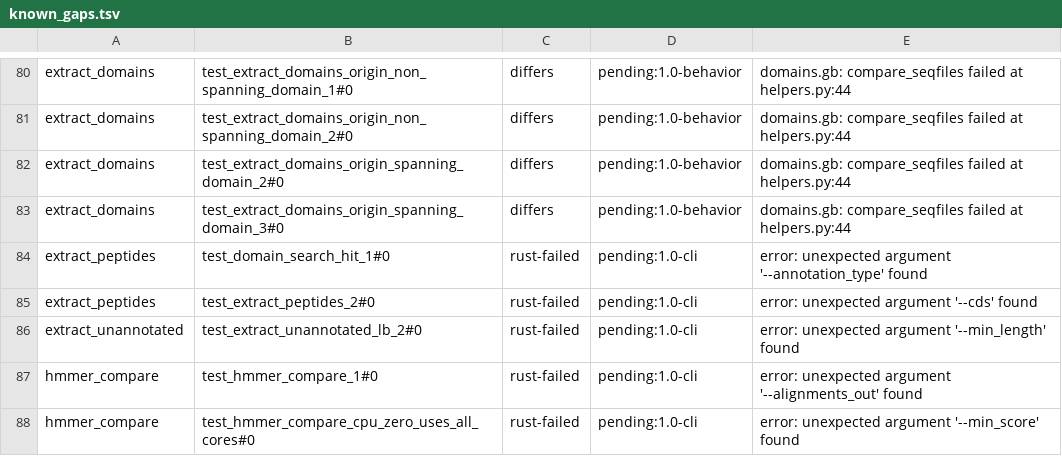
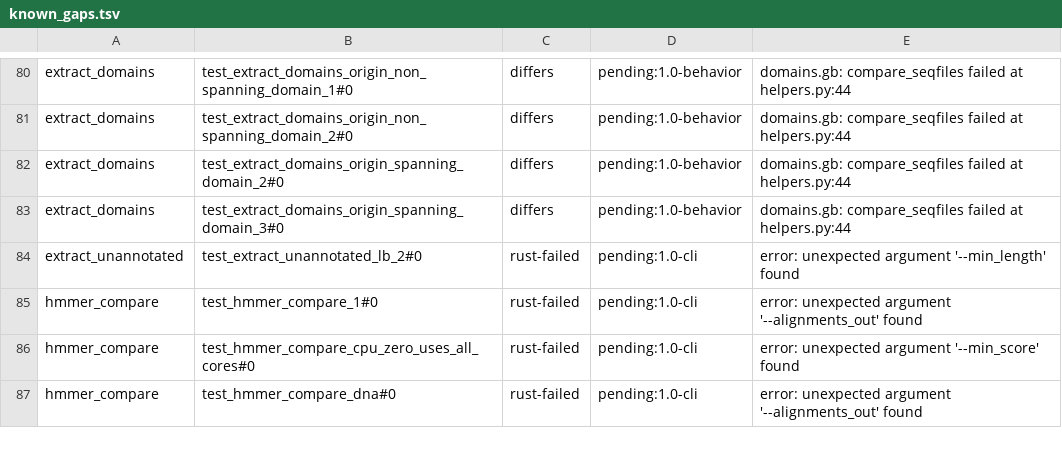
Before and after one commit to nebiolabs/domainatoredux, a TSV file: scripts/parity/known_gaps.tsv, drawn as a sheet; only a part is shown, gaps mark what is left out; the shorter side is filled out with more unchanged rows; the diff names each change by its address in the sheet, - before the commit and + after, or states it on an @@ line.

```diff
--- a/scripts/parity/known_gaps.tsv
+++ b/scripts/parity/known_gaps.tsv
-row 84: extract_peptides | test_domain_search_hit_1#0 | rust-failed | pending:1.0-cli | error: unexpected argument '--annotation_type' found
-row 85: extract_peptides | test_extract_peptides_2#0 | rust-failed | pending:1.0-cli | error: unexpected argument '--cds' found
```
Also changed, not shown: scripts/parity/manifest_allowlist.tsv, 13 other files.
